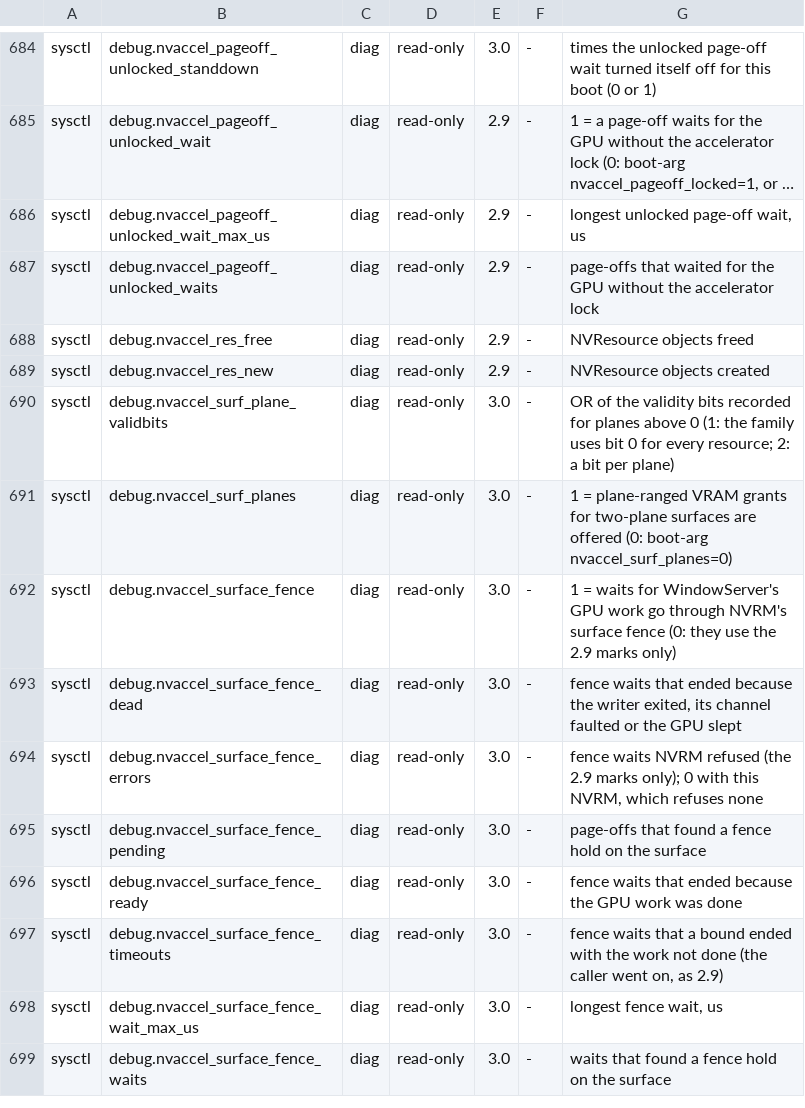
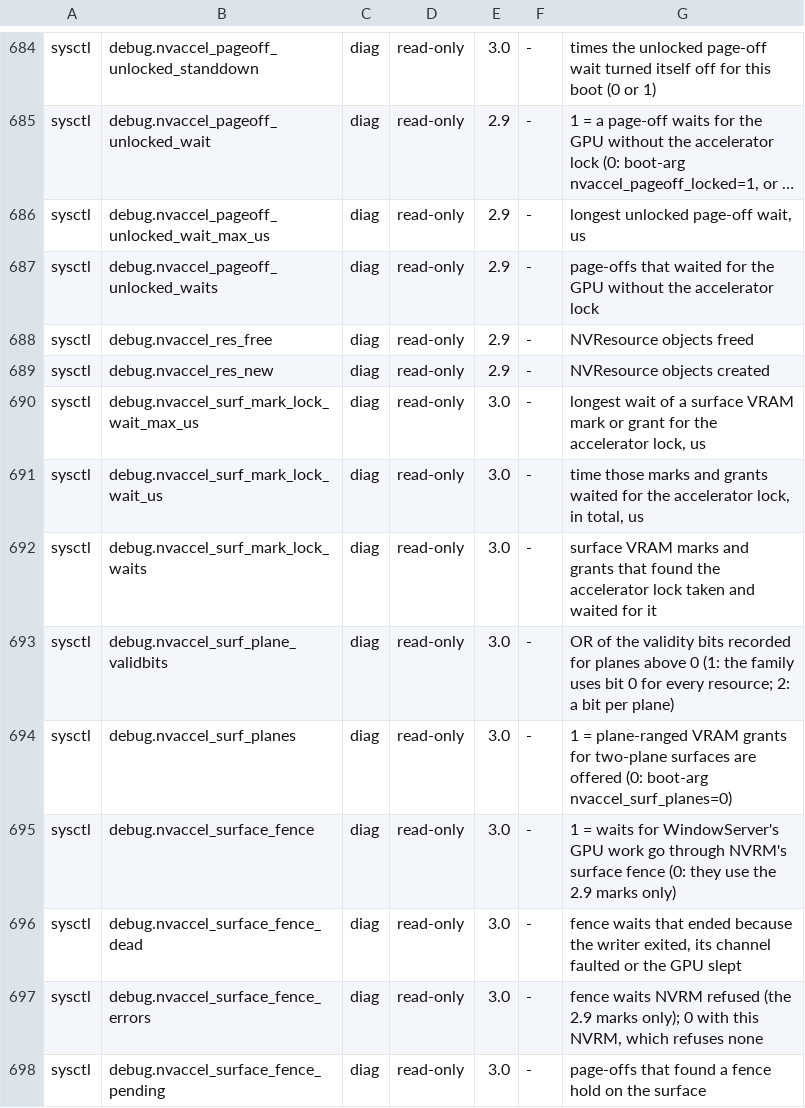
Before and after one commit to TheFormidable/nvidia-macos-driver, a TSV file: tools/switches.tsv, drawn as a sheet; only a part is shown, gaps mark what is left out; the shorter side is filled out with more unchanged rows; long unchanged cells end in …; the diff names each change by its address in the sheet, - before the commit and + after, or states it on an @@ line.

```diff
--- a/tools/switches.tsv
+++ b/tools/switches.tsv
+row 690: sysctl | debug.nvaccel_surf_mark_lock_wait_max_us | diag | read-only | 3.0 | - | longest wait of a surface VRAM mark or grant for the accelerator lock, us
+row 691: sysctl | debug.nvaccel_surf_mark_lock_wait_us | diag | read-only | 3.0 | - | time those marks and grants waited for the accelerator lock, in total, us
+row 692: sysctl | debug.nvaccel_surf_mark_lock_waits | diag | read-only | 3.0 | - | surface VRAM marks and grants that found the accelerator lock taken and waited for it
```
Also changed, not shown: 3 other files.
